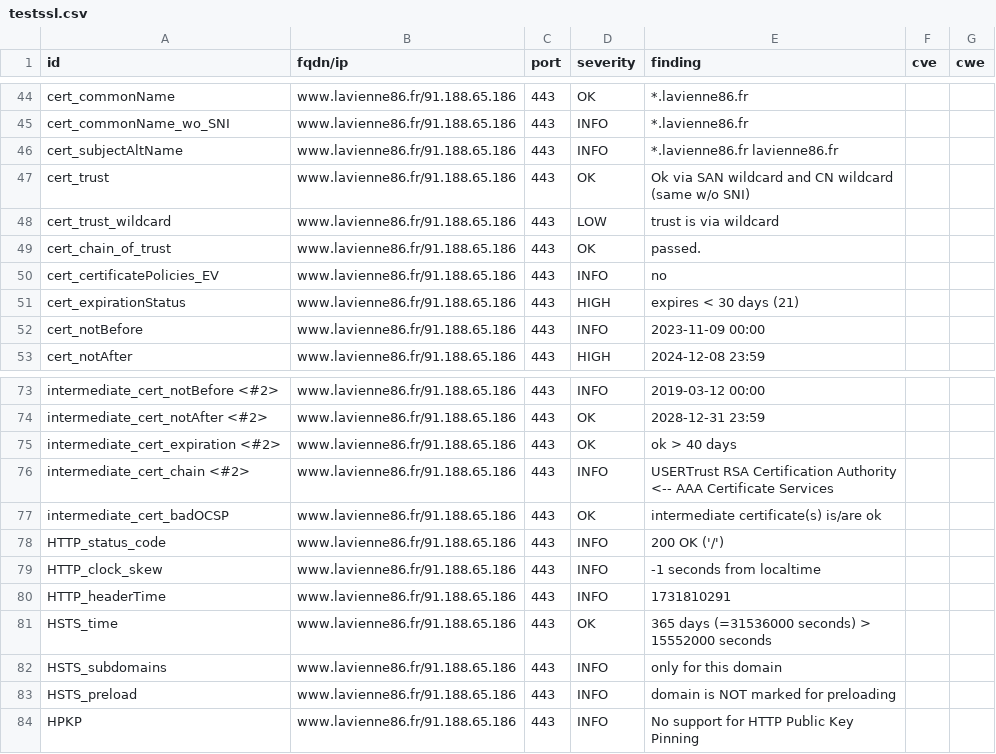
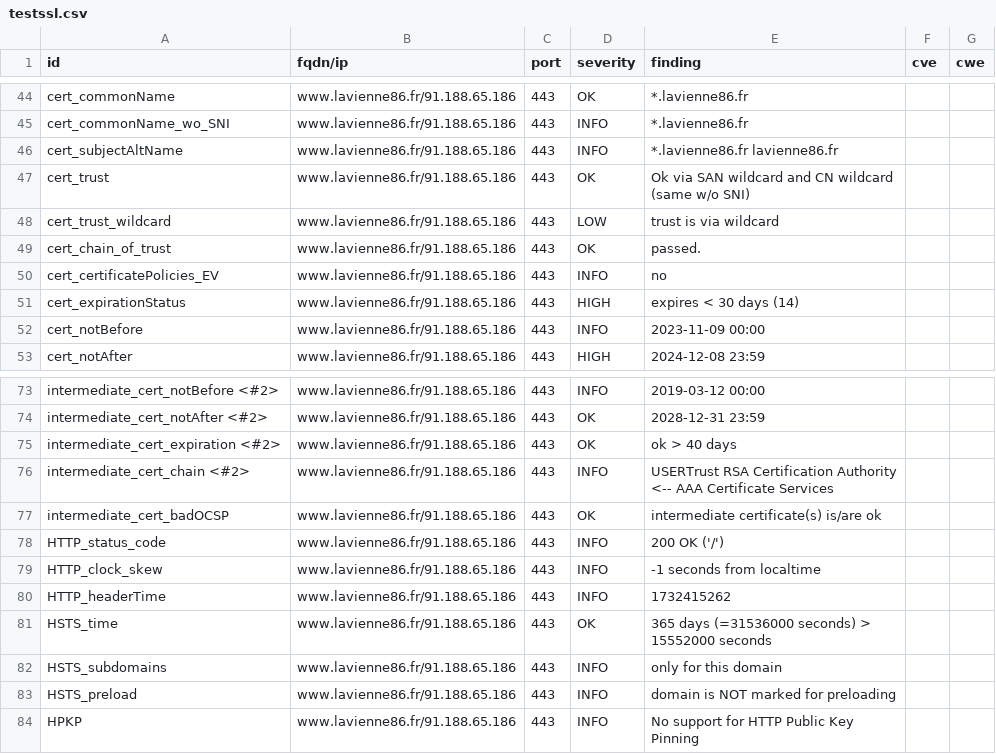
Before and after one commit to dpt86/dashlord, a CSV file: results/aHR0cHM6Ly93d3cubGF2aWVubmU4Ni5mci9mdHAvY2FydG9ncmFwaGllL0NhcnRlX0ludGVyYWN0aXZl/testssl.csv, drawn as a sheet; only a part is shown, gaps mark what is left out.

```diff
--- a/results/aHR0cHM6Ly93d3cubGF2aWVubmU4Ni5mci9mdHAvY2FydG9ncmFwaGllL0NhcnRlX0ludGVyYWN0aXZl/testssl.csv
+++ b/results/aHR0cHM6Ly93d3cubGF2aWVubmU4Ni5mci9mdHAvY2FydG9ncmFwaGllL0NhcnRlX0ludGVyYWN0aXZl/testssl.csv
@@ -50,3 +50,3 @@
 "cert_certificatePolicies_EV","www.lavienne86.fr/91.188.65.186","443","INFO","no","",""
-"cert_expirationStatus","www.lavienne86.fr/91.188.65.186","443","HIGH","expires < 30 days (21)","",""
+"cert_expirationStatus","www.lavienne86.fr/91.188.65.186","443","HIGH","expires < 30 days (14)","",""
 "cert_notBefore","www.lavienne86.fr/91.188.65.186","443","INFO","2023-11-09 00:00","",""
@@ -79,3 +79,3 @@
 "HTTP_clock_skew","www.lavienne86.fr/91.188.65.186","443","INFO","-1 seconds from localtime","",""
-"HTTP_headerTime","www.lavienne86.fr/91.188.65.186","443","INFO","1731810291","",""
+"HTTP_headerTime","www.lavienne86.fr/91.188.65.186","443","INFO","1732415262","",""
 "HSTS_time","www.lavienne86.fr/91.188.65.186","443","OK","365 days (=31536000 seconds) > 15552000 seconds","",""
```
Also changed, not shown: 8 other files.
